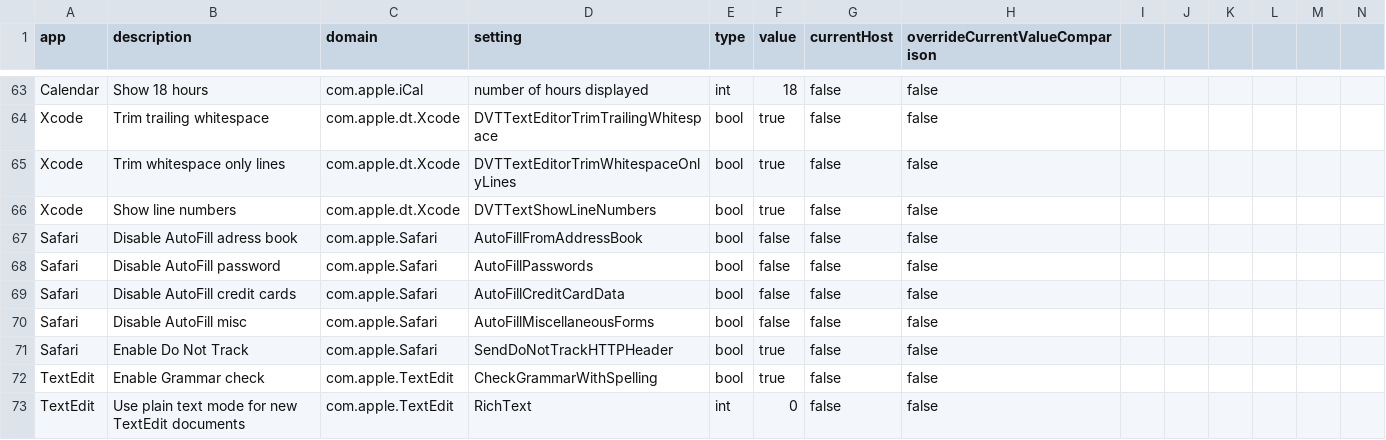
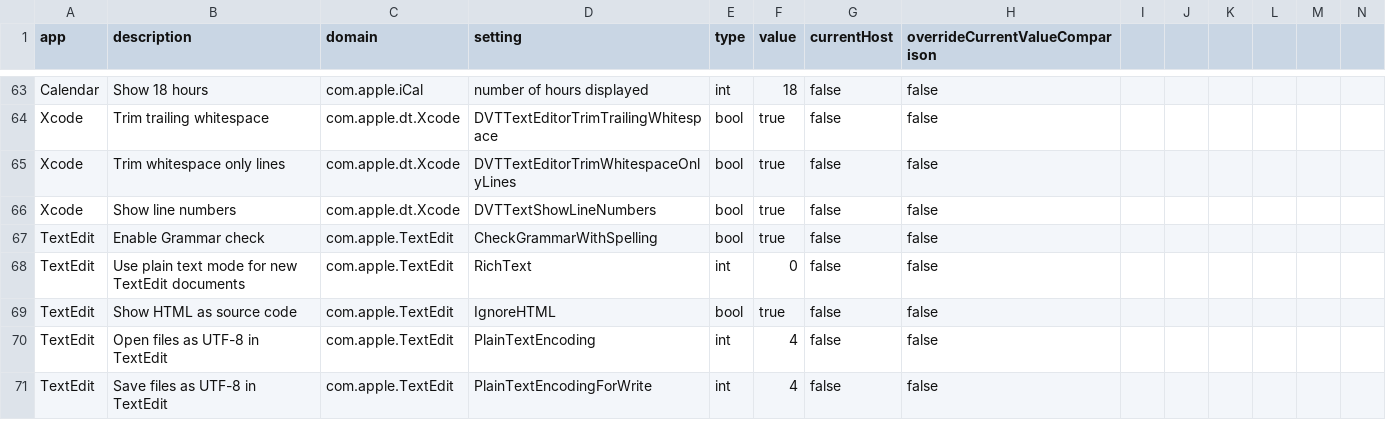
Before and after one commit to Nef10/dotfiles, a CSV file: settings/macOS.csv, drawn as a sheet; only a part is shown, gaps mark what is left out; the shorter side is filled out with more unchanged rows; rows hold the shown columns only; the diff names each change by its address in the sheet, - before the commit and + after, or states it on an @@ line.

Commit message:
Remove Safari settings
They no longer work in Big Sur

```diff
--- a/settings/macOS.csv
+++ b/settings/macOS.csv
-row 67: Safari | Disable AutoFill adress book | com.apple.Safari | AutoFillFromAddressBook | bool | false | false | false
-row 68: Safari | Disable AutoFill password | com.apple.Safari | AutoFillPasswords | bool | false | false | false
-row 69: Safari | Disable AutoFill credit cards | com.apple.Safari | AutoFillCreditCardData | bool | false | false | false
-row 70: Safari | Disable AutoFill misc | com.apple.Safari | AutoFillMiscellaneousForms | bool | false | false | false
-row 71: Safari | Enable Do Not Track | com.apple.Safari | SendDoNotTrackHTTPHeader | bool | true | false | false
```
